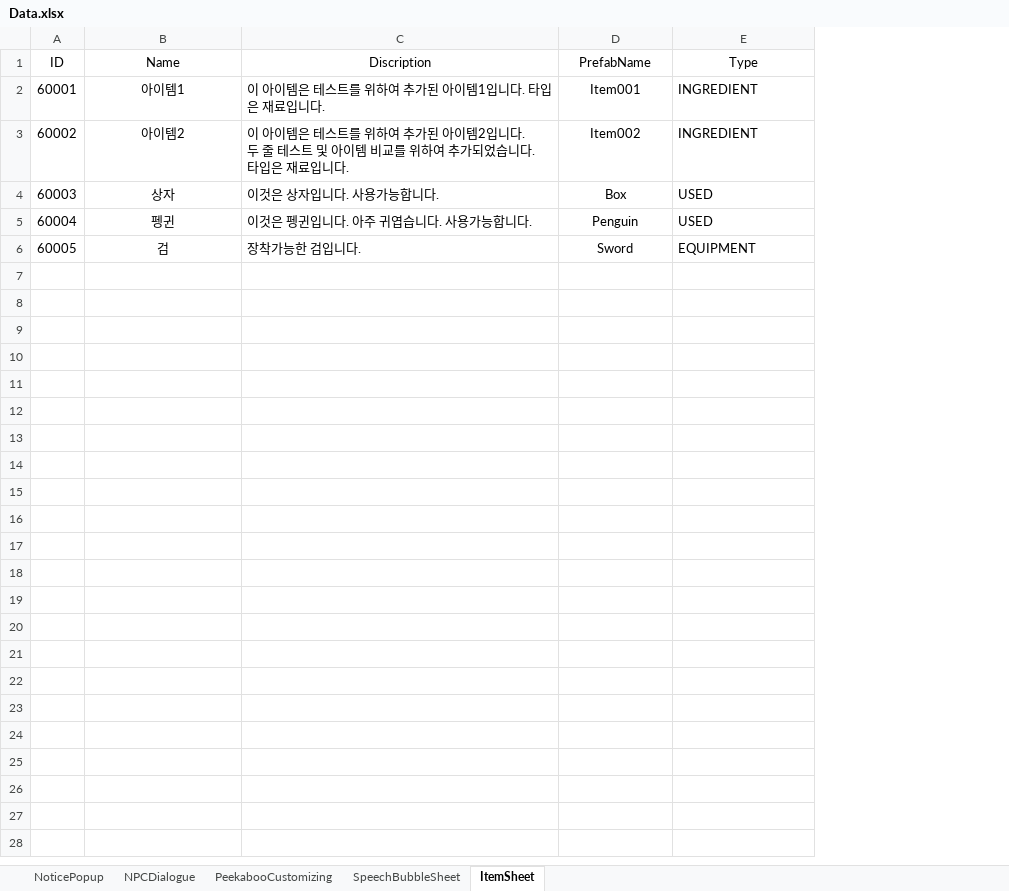
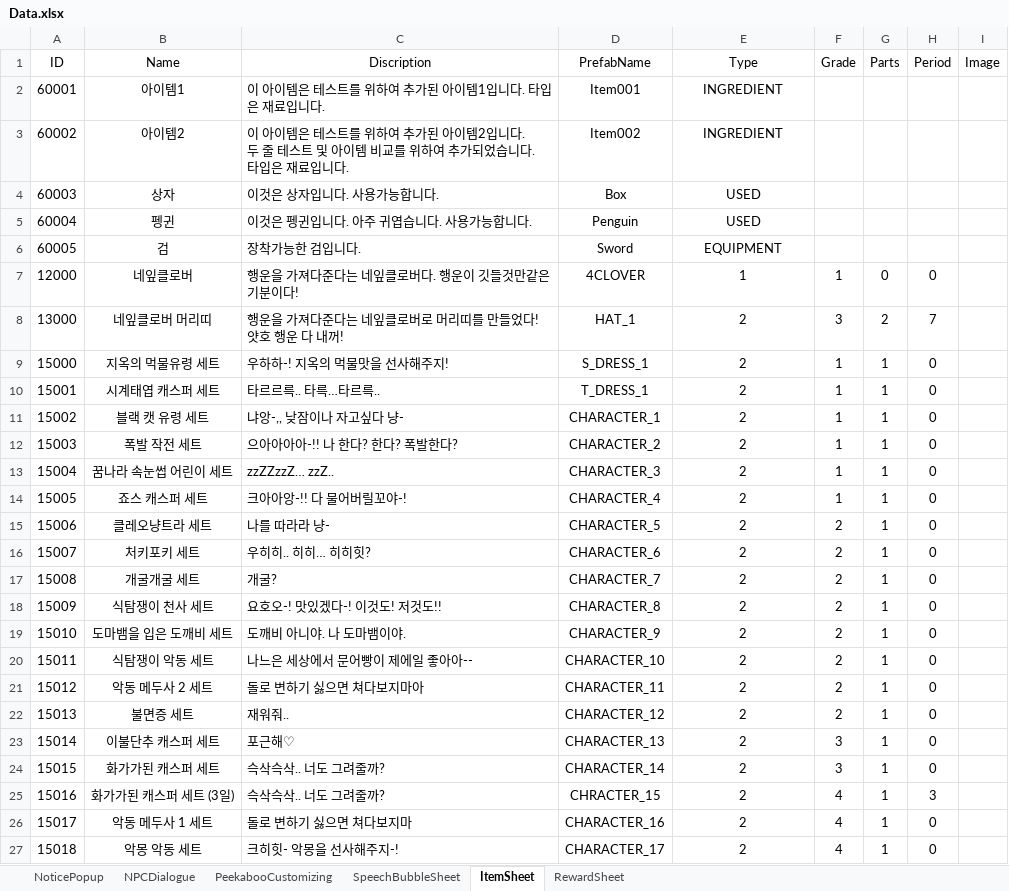
Before and after one commit to M0000000N/KGA_SUPERmetaVR, an Excel workbook: KGA_SUPERmetaVR/Assets/Sheet/Data.xlsx, sheet ItemSheet, drawn as a sheet; values as stored, in another font and other column widths than the file's, no borders; the diff names each change by its address in the sheet, - before the commit and + after, or states it on an @@ line.

```diff
--- a/KGA_SUPERmetaVR/Assets/Sheet/Data.xlsx (sheet ItemSheet)
+++ b/KGA_SUPERmetaVR/Assets/Sheet/Data.xlsx (sheet ItemSheet)
+sheet tab: RewardSheet
+column F (Grade), empty
+column G (Parts), empty
+column H (Period), empty
+column I (Image), empty
-E2:E6 alignment: left
+E2:E6 alignment: center
+row 7: 12000 | 네잎클로버 | 행운을 가져다준다는 네잎클로버다. 행운이 깃들것만같은 기분이다! | 4CLOVER | 1 | 1 | 0 | 0
+row 8: 13000 | 네잎클로버 머리띠 | 행운을 가져다준다는 네잎클로버로 머리띠를 만들었다! 얏호 행운 다 내꺼! | HAT_1 | 2 | 3 | 2 | 7
+row 9: 15000 | 지옥의 먹물유령 세트 | 우하하-! 지옥의 먹물맛을 선사해주지! | S_DRESS_1 | 2 | 1 | 1 | 0
+row 10: 15001 | 시계태엽 캐스퍼 세트 | 타르르륵.. 타륵…타르륵.. | T_DRESS_1 | 2 | 1 | 1 | 0
+row 11: 15002 | 블랙 캣 유령 세트 | 냐앙-,, 낮잠이나 자고싶다 냥- | CHARACTER_1 | 2 | 1 | 1 | 0
+row 12: 15003 | 폭발 작전 세트 | 으아아아아-!! 나 한다? 한다? 폭발한다? | CHARACTER_2 | 2 | 1 | 1 | 0
+row 13: 15004 | 꿈나라 속눈썹 어린이 세트 | zzZZzzZ… zzZ.. | CHARACTER_3 | 2 | 1 | 1 | 0
+row 14: 15005 | 죠스 캐스퍼 세트 | 크아아앙-!! 다 물어버릴꼬야-! | CHARACTER_4 | 2 | 1 | 1 | 0
+row 15: 15006 | 클레오냥트라 세트 | 나를 따라라 냥- | CHARACTER_5 | 2 | 2 | 1 | 0
+row 16: 15007 | 처키포키 세트 | 우히히.. 히히… 히히힛? | CHARACTER_6 | 2 | 2 | 1 | 0
+row 17: 15008 | 개굴개굴 세트 | 개굴? | CHARACTER_7 | 2 | 2 | 1 | 0
+row 18: 15009 | 식탐쟁이 천사 세트 | 요호오-! 맛있겠다-! 이것도! 저것도!! | CHARACTER_8 | 2 | 2 | 1 | 0
+row 19: 15010 | 도마뱀을 입은 도깨비 세트 | 도깨비 아니야. 나 도마뱀이야. | CHARACTER_9 | 2 | 2 | 1 | 0
+row 20: 15011 | 식탐쟁이 악동 세트 | 나느은 세상에서 문어빵이 제에일 좋아아-- | CHARACTER_10 | 2 | 2 | 1 | 0
+row 21: 15012 | 악동 메두사 2 세트 | 돌로 변하기 싫으면 쳐다보지마아 | CHARACTER_11 | 2 | 2 | 1 | 0
+row 22: 15013 | 불면증 세트 | 재워줘.. | CHARACTER_12 | 2 | 2 | 1 | 0
+row 23: 15014 | 이불단추 캐스퍼 세트 | 포근해♡ | CHARACTER_13 | 2 | 3 | 1 | 0
+row 24: 15015 | 화가가된 캐스퍼 세트 | 슥삭슥삭.. 너도 그려줄까? | CHARACTER_14 | 2 | 3 | 1 | 0
+row 25: 15016 | 화가가된 캐스퍼 세트 (3일) | 슥삭슥삭.. 너도 그려줄까? | CHRACTER_15 | 2 | 4 | 1 | 3
+row 26: 15017 | 악동 메두사 1 세트 | 돌로 변하기 싫으면 쳐다보지마 | CHARACTER_16 | 2 | 4 | 1 | 0
+row 27: 15018 | 악몽 악동 세트 | 크히힛- 악몽을 선사해주지-! | CHARACTER_17 | 2 | 4 | 1 | 0
```
Also changed, not shown: 15 other files.
